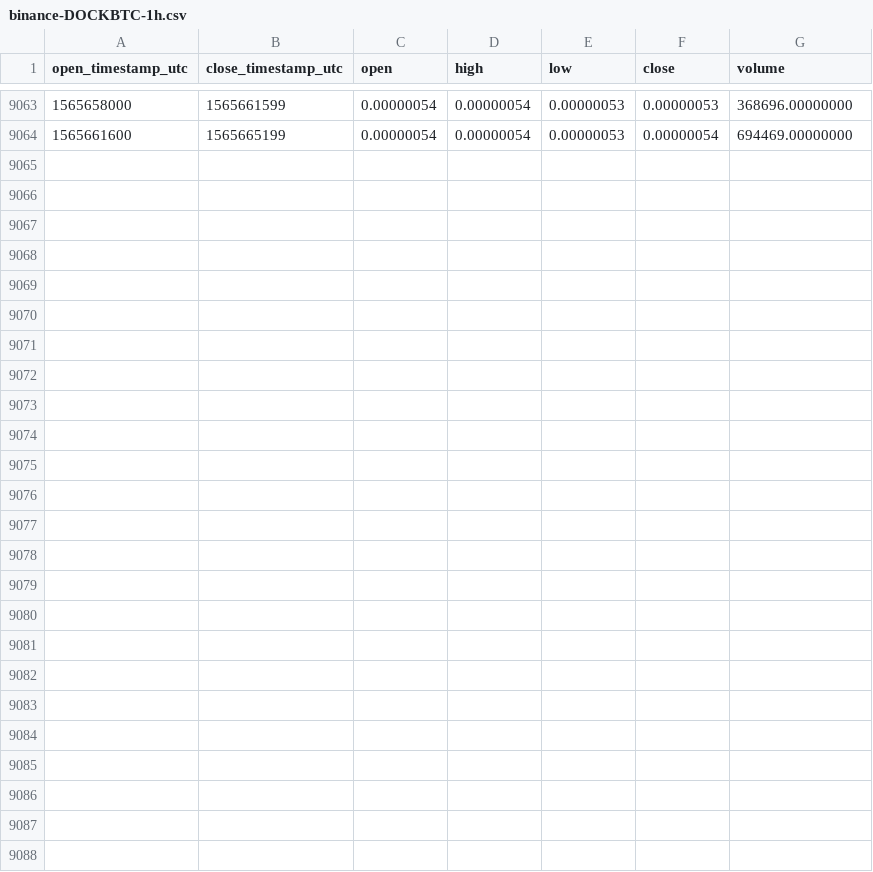
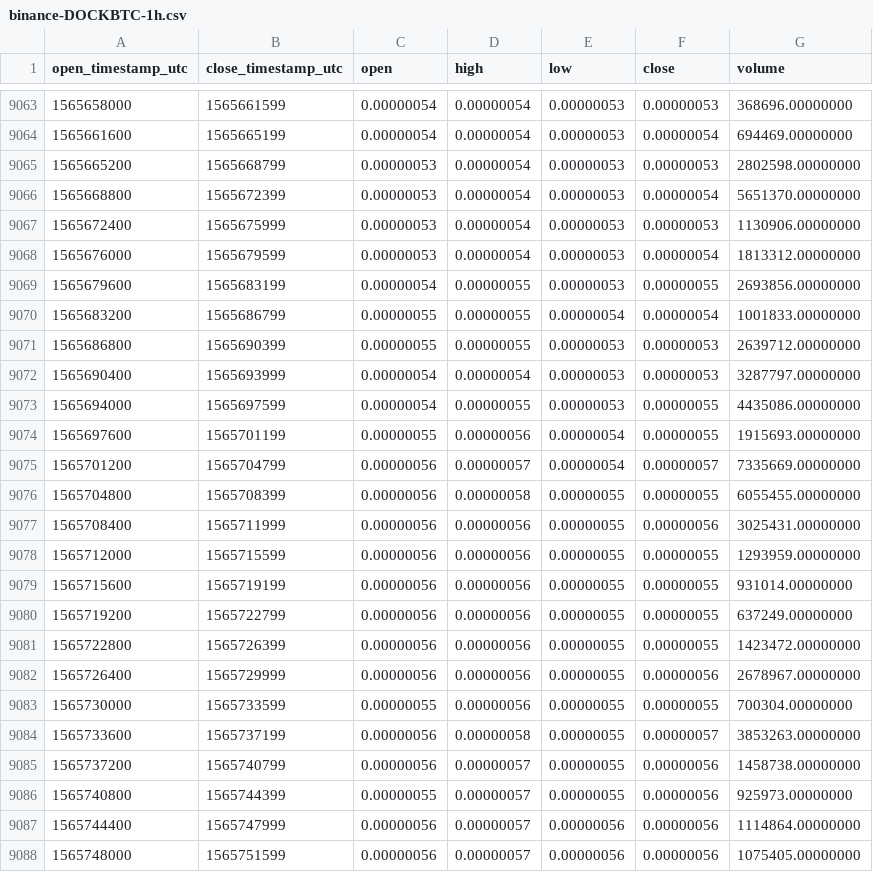
Before and after one commit to cryptobigbro/binance-DOCKBTC, a CSV file: binance-DOCKBTC-1h.csv, drawn as a sheet; only a part is shown, gaps mark what is left out; the diff names each change by its address in the sheet, - before the commit and + after, or states it on an @@ line.

Commit message:
Update OHLCV data.

```diff
--- a/binance-DOCKBTC-1h.csv
+++ b/binance-DOCKBTC-1h.csv
+row 9065: 1565665200 | 1565668799 | 0.00000053 | 0.00000054 | 0.00000053 | 0.00000053 | 2802598.00000000
+row 9066: 1565668800 | 1565672399 | 0.00000053 | 0.00000054 | 0.00000053 | 0.00000054 | 5651370.00000000
+row 9067: 1565672400 | 1565675999 | 0.00000053 | 0.00000054 | 0.00000053 | 0.00000053 | 1130906.00000000
+row 9068: 1565676000 | 1565679599 | 0.00000053 | 0.00000054 | 0.00000053 | 0.00000054 | 1813312.00000000
+row 9069: 1565679600 | 1565683199 | 0.00000054 | 0.00000055 | 0.00000053 | 0.00000055 | 2693856.00000000
+row 9070: 1565683200 | 1565686799 | 0.00000055 | 0.00000055 | 0.00000054 | 0.00000054 | 1001833.00000000
+row 9071: 1565686800 | 1565690399 | 0.00000055 | 0.00000055 | 0.00000053 | 0.00000053 | 2639712.00000000
+row 9072: 1565690400 | 1565693999 | 0.00000054 | 0.00000054 | 0.00000053 | 0.00000053 | 3287797.00000000
+row 9073: 1565694000 | 1565697599 | 0.00000054 | 0.00000055 | 0.00000053 | 0.00000055 | 4435086.00000000
+row 9074: 1565697600 | 1565701199 | 0.00000055 | 0.00000056 | 0.00000054 | 0.00000055 | 1915693.00000000
+row 9075: 1565701200 | 1565704799 | 0.00000056 | 0.00000057 | 0.00000054 | 0.00000057 | 7335669.00000000
+row 9076: 1565704800 | 1565708399 | 0.00000056 | 0.00000058 | 0.00000055 | 0.00000055 | 6055455.00000000
+row 9077: 1565708400 | 1565711999 | 0.00000056 | 0.00000056 | 0.00000055 | 0.00000056 | 3025431.00000000
+row 9078: 1565712000 | 1565715599 | 0.00000056 | 0.00000056 | 0.00000055 | 0.00000055 | 1293959.00000000
+row 9079: 1565715600 | 1565719199 | 0.00000056 | 0.00000056 | 0.00000055 | 0.00000055 | 931014.00000000
+row 9080: 1565719200 | 1565722799 | 0.00000056 | 0.00000056 | 0.00000055 | 0.00000055 | 637249.00000000
+row 9081: 1565722800 | 1565726399 | 0.00000056 | 0.00000056 | 0.00000055 | 0.00000055 | 1423472.00000000
+row 9082: 1565726400 | 1565729999 | 0.00000056 | 0.00000056 | 0.00000055 | 0.00000056 | 2678967.00000000
+row 9083: 1565730000 | 1565733599 | 0.00000055 | 0.00000056 | 0.00000055 | 0.00000055 | 700304.00000000
+row 9084: 1565733600 | 1565737199 | 0.00000056 | 0.00000058 | 0.00000055 | 0.00000057 | 3853263.00000000
+row 9085: 1565737200 | 1565740799 | 0.00000056 | 0.00000057 | 0.00000055 | 0.00000056 | 1458738.00000000
+row 9086: 1565740800 | 1565744399 | 0.00000055 | 0.00000057 | 0.00000055 | 0.00000056 | 925973.00000000
+row 9087: 1565744400 | 1565747999 | 0.00000056 | 0.00000057 | 0.00000056 | 0.00000056 | 1114864.00000000
+row 9088: 1565748000 | 1565751599 | 0.00000056 | 0.00000057 | 0.00000056 | 0.00000056 | 1075405.00000000
```
Also changed, not shown: binance-DOCKBTC-1d.csv.
